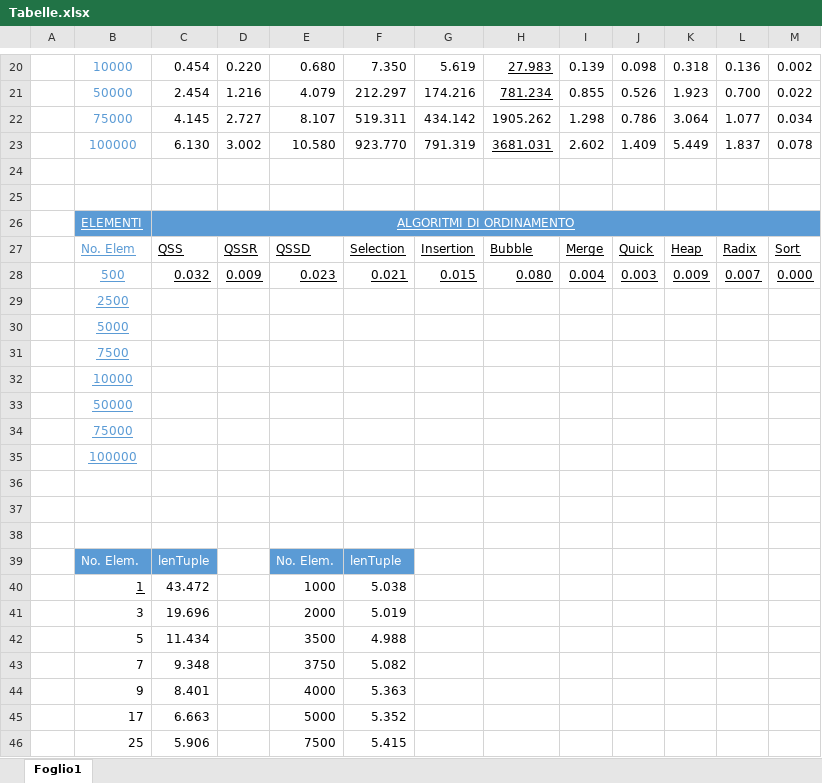
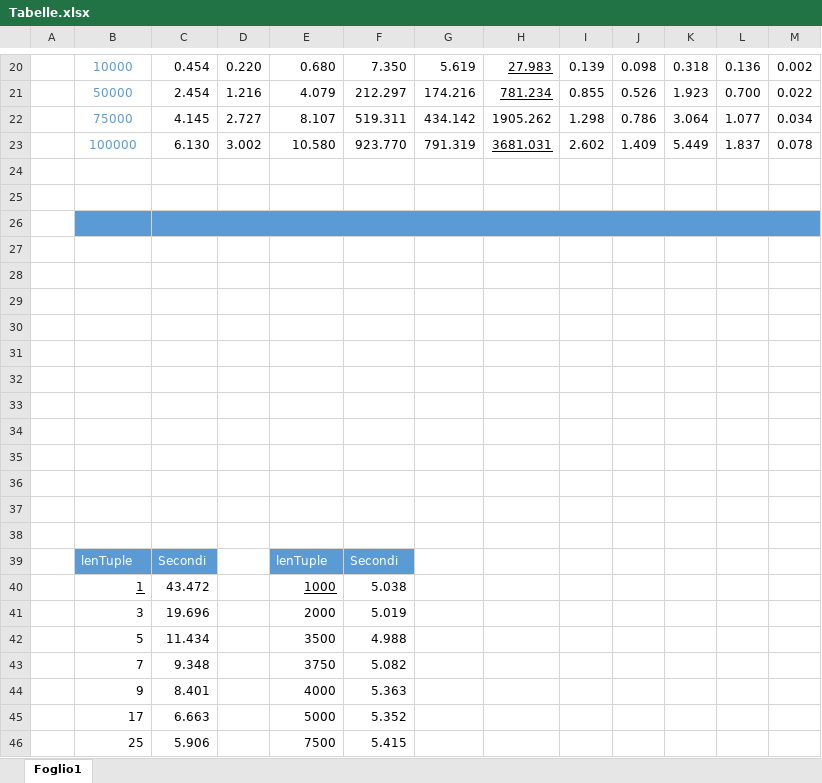
Before and after one commit to Torkin1/QMSS, an Excel workbook: graphs/Tabelle.xlsx, sheet Foglio1, drawn as a sheet; only a part is shown, gaps mark what is left out; values as stored, in another font and other column widths than the file's, no borders; table styles not drawn; removed rows and columns are numbered as before the commit, all else as after; the diff covers the shown part only; the diff names each change by its address in the sheet, - before the commit and + after, or states it on an @@ line.

```diff
--- a/graphs/Tabelle.xlsx (sheet Foglio1)
+++ b/graphs/Tabelle.xlsx (sheet Foglio1)
-row 26:  | ELEMENTI | ALGORITMI DI ORDINAMENTO
-row 27:  | No. Elem | QSS | QSSR | QSSD | Selection | Insertion | Bubble | Merge | Quick | Heap | Radix | Sort
-row 28:  | 500 | 0.032 | 0.009 | 0.023 | 0.021 | 0.015 | 0.080 | 0.004 | 0.003 | 0.009 | 0.007 | 0.000
-row 29:  | 2500
-row 30:  | 5000
-row 31:  | 7500
-row 32:  | 10000
-row 33:  | 50000
-row 34:  | 75000
-row 35:  | 100000
-B26:M26 fill: none
+B26:M26 fill: #5B9BD5
+C26:M26 merged
-row 29:  | No. Elem. | lenTuple |  | No. Elem. | lenTuple
+row 29: (empty)
-B29:C29 fill: #5B9BD5
+B29:C29 fill: none
-E29:F29 fill: #5B9BD5
+E29:F29 fill: none
+row 30: (empty)
+row 31: (empty)
+row 32: (empty)
+row 33: (empty)
+row 34: (empty)
+row 35: (empty)
+row 36: (empty)
+row 37: (empty)
+row 38: (empty)
+row 39:  | lenTuple | Secondi |  | lenTuple | Secondi
-E40 underline: off
+E40 underline: on
```
Also changed, not shown: 17 added rows, 6 removed rows and 134 edited cells elsewhere in this sheet.
